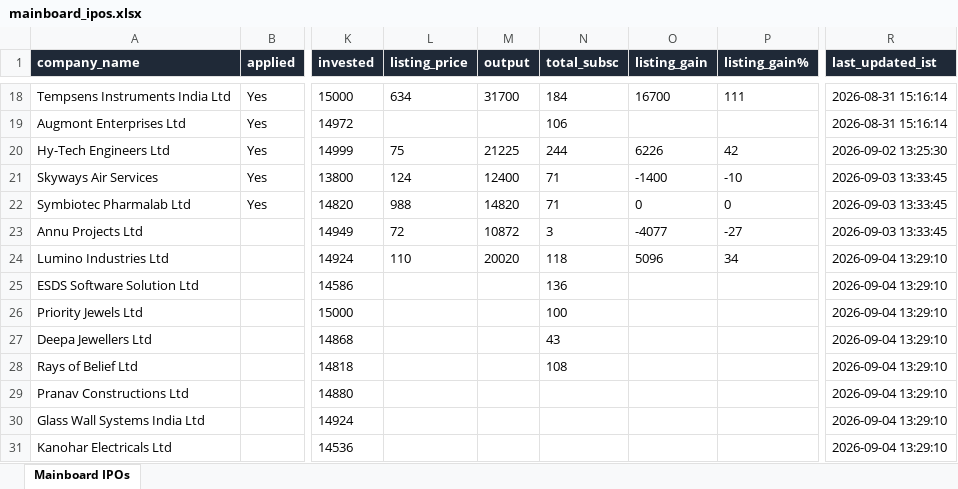
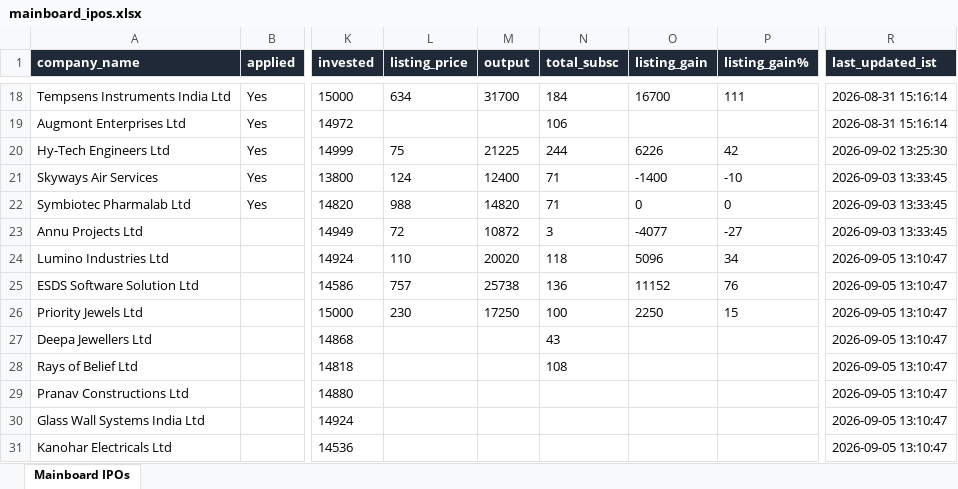
Before and after one commit to ArmanGrewal007/stonks, an Excel workbook: data/mainboard_ipos.xlsx, sheet Mainboard IPOs, drawn as a sheet; only a part is shown, gaps mark what is left out; values as stored, in another font and other column widths than the file's, no borders; the diff covers the shown part only; the diff names each change by its address in the sheet, - before the commit and + after, or states it on an @@ line.

```diff
--- a/data/mainboard_ipos.xlsx (sheet Mainboard IPOs)
+++ b/data/mainboard_ipos.xlsx (sheet Mainboard IPOs)
-R24:R31 (last_updated_ist): 2026-09-04 13:29:10
+R24:R31 (last_updated_ist): 2026-09-05 13:10:47
-L25 (listing_price): (empty)
+L25 (listing_price): 757
-M25 (output): (empty)
+M25 (output): 25738
-O25 (listing_gain): (empty)
+O25 (listing_gain): 11152
-P25 (listing_gain%): (empty)
+P25 (listing_gain%): 76
-L26 (listing_price): (empty)
+L26 (listing_price): 230
-M26 (output): (empty)
+M26 (output): 17250
-O26 (listing_gain): (empty)
+O26 (listing_gain): 2250
-P26 (listing_gain%): (empty)
+P26 (listing_gain%): 15
```
Also changed, not shown: 4 added rows and 3 edited cells elsewhere in this sheet, 2 other files.
